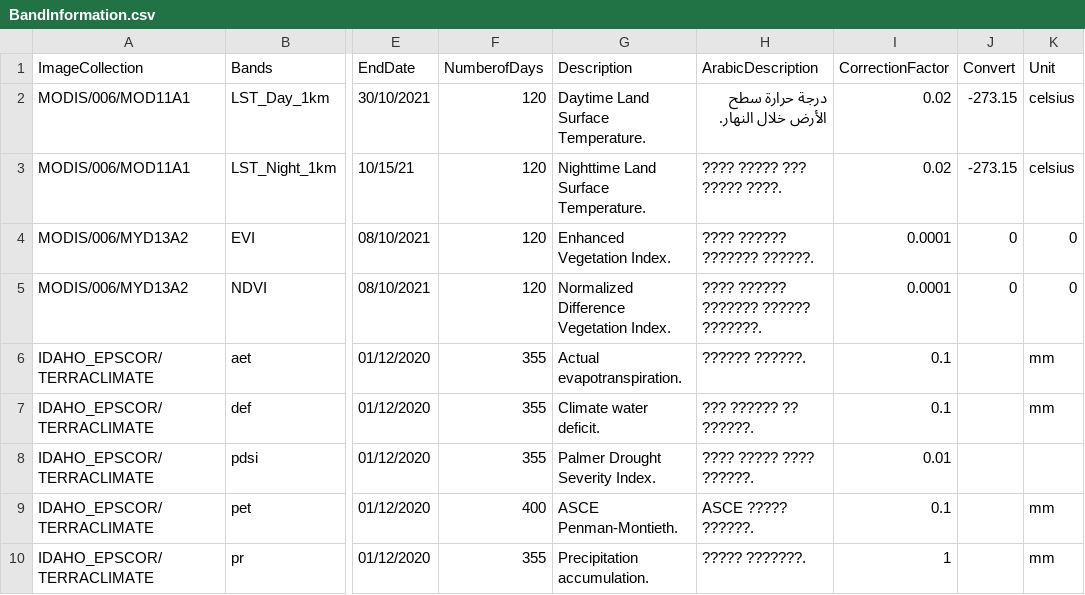
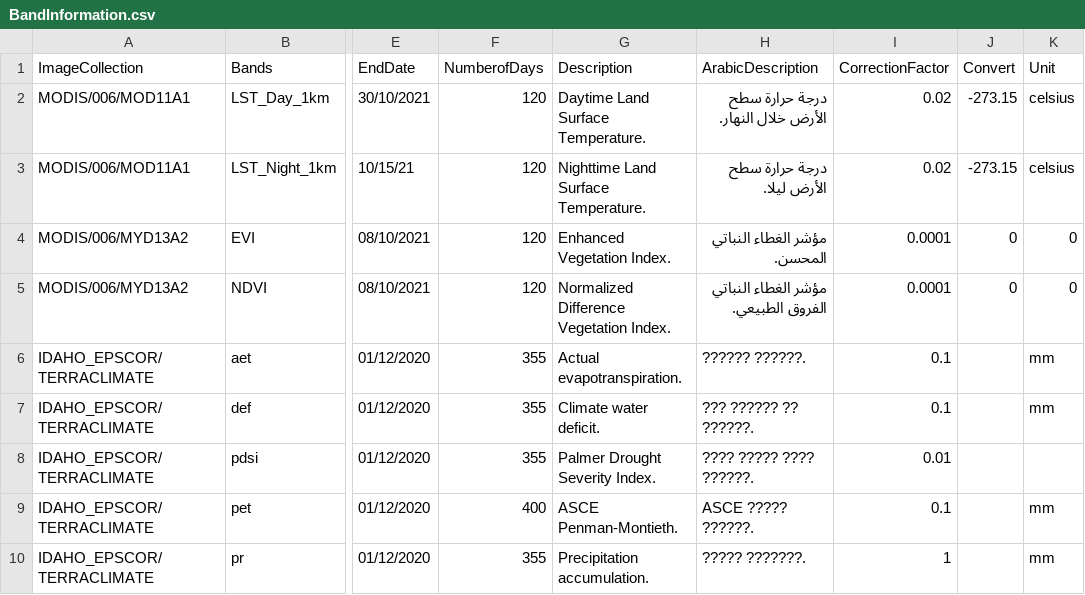
Before and after one commit to MohammedBaz/GreenInv, a CSV file: BandInformation.csv, drawn as a sheet; only a part is shown, gaps mark what is left out; the diff names each change by its address in the sheet, - before the commit and + after, or states it on an @@ line.

Commit message:
Update BandInformation.csv

```diff
--- a/BandInformation.csv
+++ b/BandInformation.csv
-H3 (ArabicDescription): ???? ????? ??? ????? ????.
+H3 (ArabicDescription): درجة حرارة سطح الأرض ليلا.
-H4 (ArabicDescription): ???? ?????? ??????? ??????.
+H4 (ArabicDescription): مؤشر الغطاء النباتي المحسن.
-H5 (ArabicDescription): ???? ?????? ??????? ?????? ???????.
+H5 (ArabicDescription): مؤشر الغطاء النباتي الفروق الطبيعي.
```
